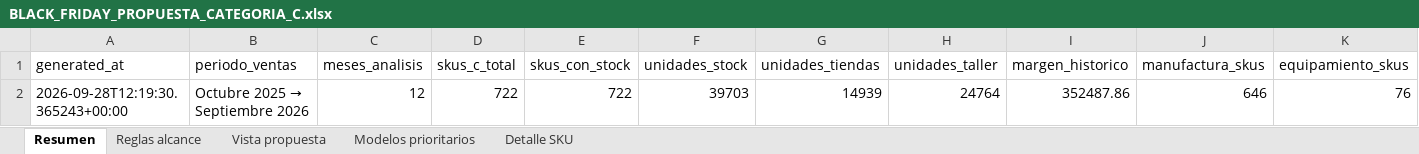
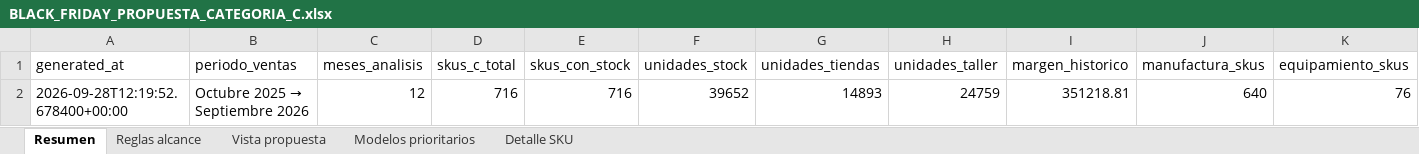
Before and after one commit to scm-svg/Data-Analyst, an Excel workbook: black-friday-categoria-c/BLACK_FRIDAY_PROPUESTA_CATEGORIA_C.xlsx, sheet Resumen, drawn as a sheet; only a part is shown; values as stored, in another font and other column widths than the file's, no borders; removed rows and columns are numbered as before the commit, all else as after; rows hold the shown columns only; the diff names each change by its address in the sheet, - before the commit and + after, or states it on an @@ line.

```diff
--- a/black-friday-categoria-c/BLACK_FRIDAY_PROPUESTA_CATEGORIA_C.xlsx (sheet Resumen)
+++ b/black-friday-categoria-c/BLACK_FRIDAY_PROPUESTA_CATEGORIA_C.xlsx (sheet Resumen)
-row 2: 2026-09-28T12:19:30.365243+00:00 | Octubre 2025 → Septiembre 2026 | 12 | 722 | 722 | 39703 | 14939 | 24764 | 352487.86 | 646 | 76
+row 2: 2026-09-28T12:19:52.678400+00:00 | Octubre 2025 → Septiembre 2026 | 12 | 716 | 716 | 39652 | 14893 | 24759 | 351218.81 | 640 | 76
```
Also changed, not shown: sheet Detalle SKU, sheet Modelos prioritarios, sheet Reglas alcance, 3 other files.
